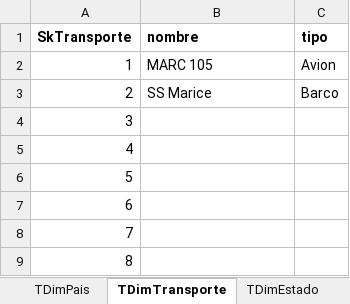
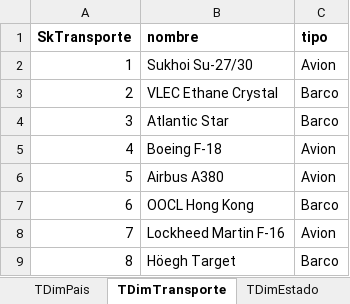
Before and after one commit to PatrickSpace/BI, an Excel workbook: Data/DATOS.xlsx, sheet TDimTransporte, drawn as a sheet; values as stored, in another font and other column widths than the file's, no borders; charts and pictures not drawn; the diff names each change by its address in the sheet, - before the commit and + after, or states it on an @@ line.

```diff
--- a/Data/DATOS.xlsx (sheet TDimTransporte)
+++ b/Data/DATOS.xlsx (sheet TDimTransporte)
-B2 (nombre): MARC 105
+B2 (nombre): Sukhoi Su-27/30
-B3 (nombre): SS Marice
+B3 (nombre): VLEC Ethane Crystal
-B4 (nombre): (empty)
+B4 (nombre): Atlantic Star
-C4 (tipo): (empty)
+C4 (tipo): Barco
-B5 (nombre): (empty)
+B5 (nombre): Boeing F-18
-C5:C6 (tipo): (empty)
+C5:C6 (tipo): Avion
-B6 (nombre): (empty)
+B6 (nombre): Airbus A380
-B7 (nombre): (empty)
+B7 (nombre): OOCL Hong Kong
-C7 (tipo): (empty)
+C7 (tipo): Barco
-B8 (nombre): (empty)
+B8 (nombre): Lockheed Martin F-16
-C8 (tipo): (empty)
+C8 (tipo): Avion
-B9 (nombre): (empty)
+B9 (nombre): Höegh Target
-C9 (tipo): (empty)
+C9 (tipo): Barco
```
Also changed, not shown: sheet TDimPais, sheet TDimFechas, charts or pictures, 10 other files.
